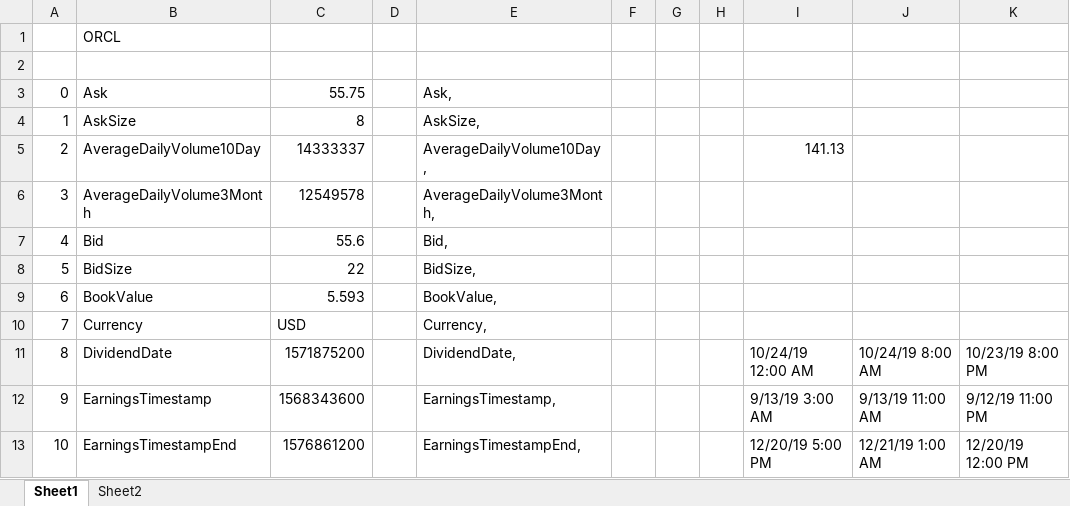
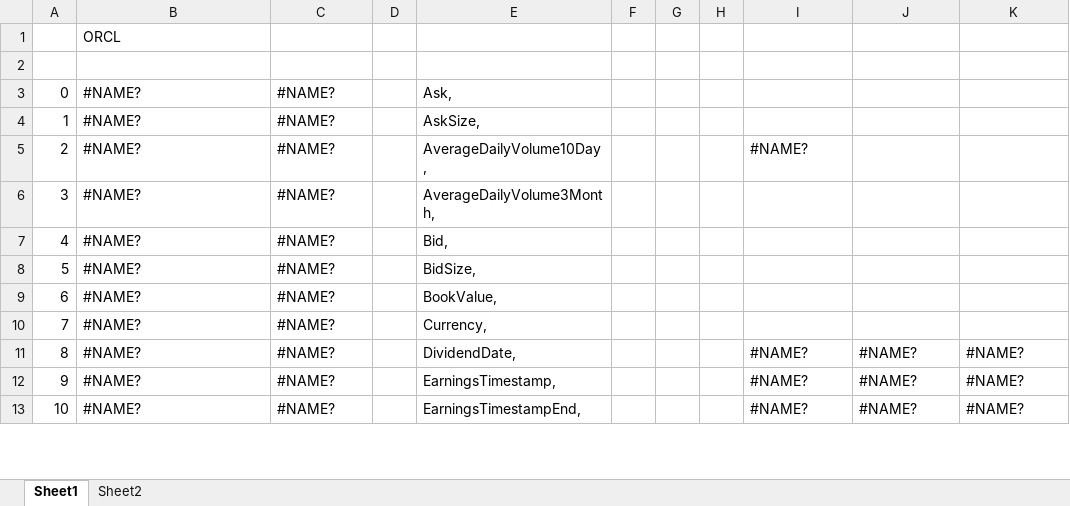
Before and after one commit to dshe/YahooXL, an Excel workbook: test.xlsx, sheet Sheet1, drawn as a sheet; only a part is shown; values as stored, in another font and other column widths than the file's, no cell formats; the diff covers the shown part only; the diff names each change by its address in the sheet, - before the commit and + after, or states it on an @@ line.

```diff
--- a/test.xlsx (sheet Sheet1)
+++ b/test.xlsx (sheet Sheet1)
-B3: Ask
+B3: #NAME?
-C3: 55.75
+C3: #NAME?
-B4: AskSize
+B4: #NAME?
-C4: 8
+C4: #NAME?
-B5: AverageDailyVolume10Day
+B5: #NAME?
-C5: 14333337
+C5: #NAME?
-I5: 141.13
+I5: #NAME?
-B6: AverageDailyVolume3Month
+B6: #NAME?
-C6: 12549578
+C6: #NAME?
-B7: Bid
+B7: #NAME?
-C7: 55.6
+C7: #NAME?
-B8: BidSize
+B8: #NAME?
-C8: 22
+C8: #NAME?
-B9: BookValue
+B9: #NAME?
-C9: 5.593
+C9: #NAME?
-B10: Currency
+B10: #NAME?
-C10: USD
+C10: #NAME?
-B11: DividendDate
+B11: #NAME?
-C11: 1571875200
+C11: #NAME?
-I11: 10/24/19 12:00 AM
+I11: #NAME?
-J11: 10/24/19 8:00 AM
+J11: #NAME?
-K11: 10/23/19 8:00 PM
+K11: #NAME?
-B12: EarningsTimestamp
+B12: #NAME?
-C12: 1568343600
+C12: #NAME?
-I12: 9/13/19 3:00 AM
+I12: #NAME?
-J12: 9/13/19 11:00 AM
+J12: #NAME?
-K12: 9/12/19 11:00 PM
+K12: #NAME?
-B13: EarningsTimestampEnd
+B13: #NAME?
-C13: 1576861200
+C13: #NAME?
-I13: 12/20/19 5:00 PM
+I13: #NAME?
-J13: 12/21/19 1:00 AM
+J13: #NAME?
-K13: 12/20/19 12:00 PM
+K13: #NAME?
```
Also changed, not shown: 124 edited cells elsewhere in this sheet, sheet Sheet2, cell formats, 9 other files.
